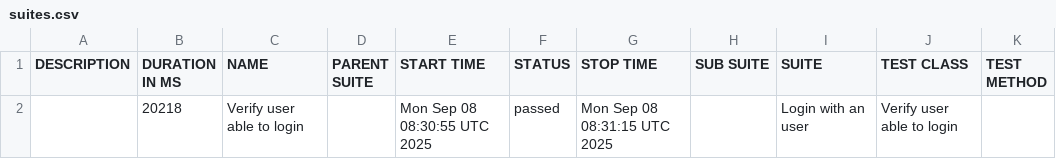
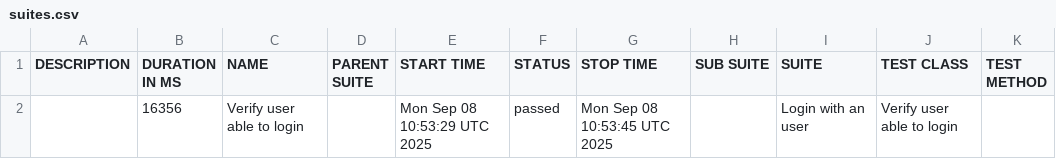
Before and after one commit to m-ammar-p/playwright-skeleton, a CSV file: push/main/data/suites.csv, drawn as a sheet.

```diff
--- a/push/main/data/suites.csv
+++ b/push/main/data/suites.csv
@@ -1,2 +1,2 @@
 "DESCRIPTION","DURATION IN MS","NAME","PARENT SUITE","START TIME","STATUS","STOP TIME","SUB SUITE","SUITE","TEST CLASS","TEST METHOD"
-"","20218","Verify user able to login","","Mon Sep 08 08:30:55 UTC 2025","passed","Mon Sep 08 08:31:15 UTC 2025","","Login with an user","Verify user able to login",""
+"","16356","Verify user able to login","","Mon Sep 08 10:53:29 UTC 2025","passed","Mon Sep 08 10:53:45 UTC 2025","","Login with an user","Verify user able to login",""
```
Also changed, not shown: 30 other files.
